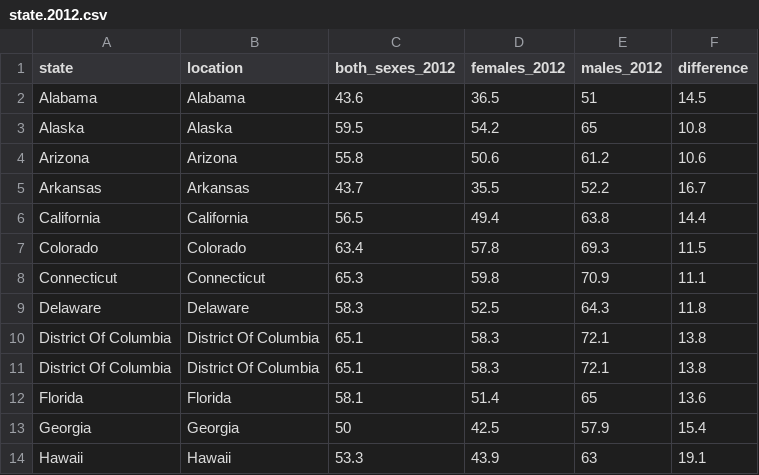
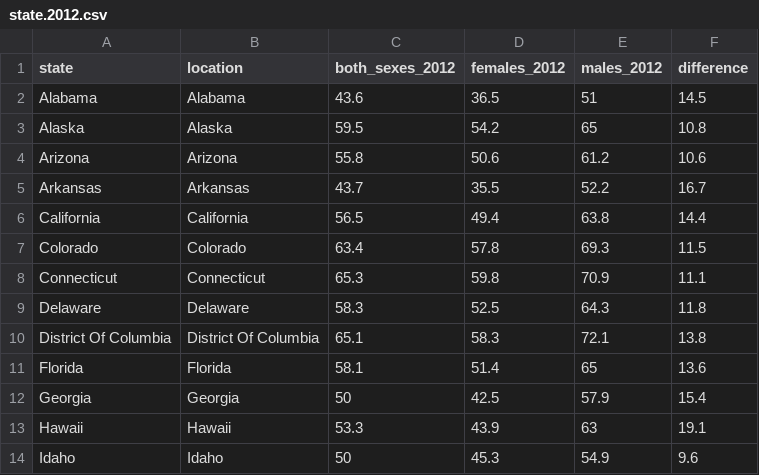
Before and after one commit to dianaqu/info201_hw4, a CSV file: output/state.2012.csv, drawn as a sheet; only a part is shown; the shorter side is filled out with more unchanged rows.

```diff
--- a/output/state.2012.csv
+++ b/output/state.2012.csv
@@ -10,3 +10,2 @@
 "District Of Columbia","District Of Columbia",65.1,58.3,72.1,13.8
-"District Of Columbia","District Of Columbia",65.1,58.3,72.1,13.8
 "Florida","Florida",58.1,51.4,65,13.6
```
Also changed, not shown: 2 other files.
